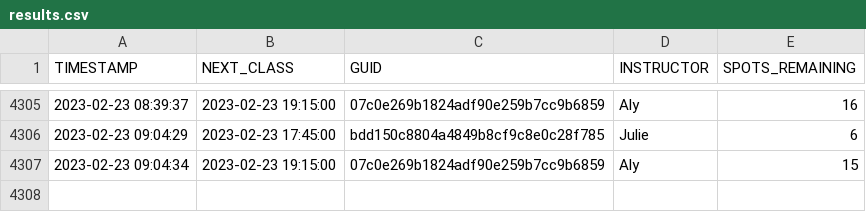
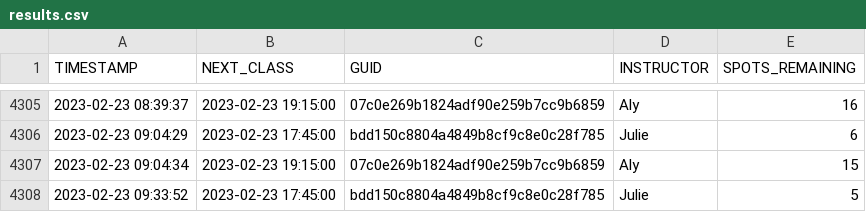
Before and after one commit to stevenlundy/actions, a CSV file: results.csv, drawn as a sheet; only a part is shown, gaps mark what is left out.

```diff
--- a/results.csv
+++ b/results.csv
@@ -4307 +4307,2 @@ TIMESTAMP,NEXT_CLASS,GUID,INSTRUCTOR,SPOTS_REMAINING
 2023-02-23 09:04:34,2023-02-23 19:15:00,07c0e269b1824adf90e259b7cc9b6859,Aly,15
+2023-02-23 09:33:52,2023-02-23 17:45:00,bdd150c8804a4849b8cf9c8e0c28f785,Julie,5
```
Also changed, not shown: 1 other file.
